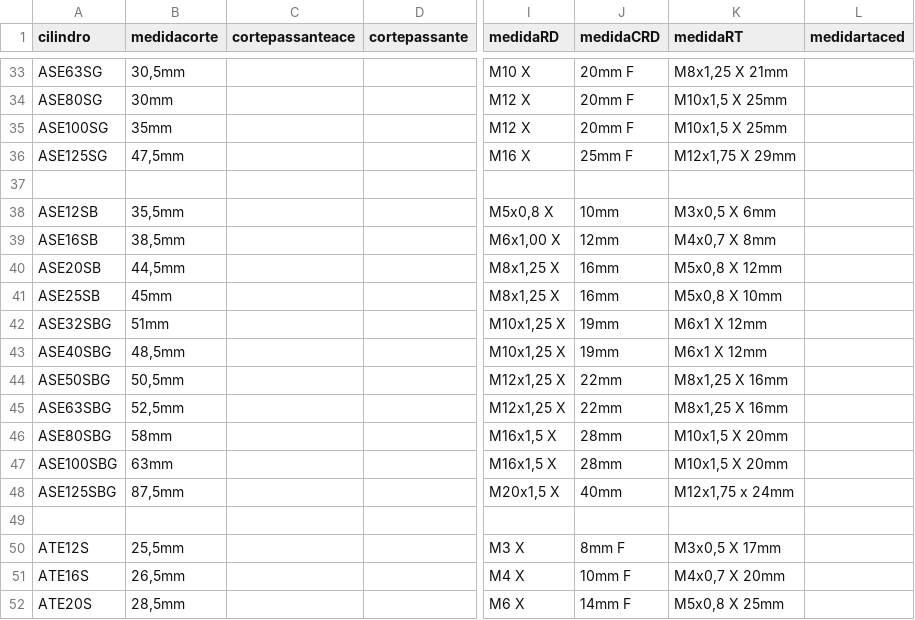
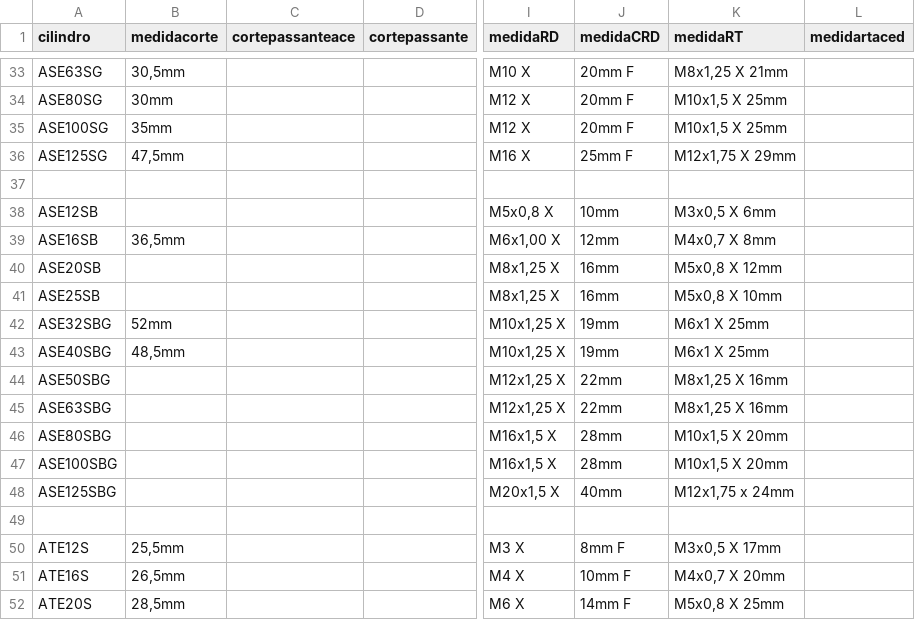
Before and after one commit to yurinascmnt05/operacoes-de-producao, a CSV file: planilhaCilindros.csv, drawn as a sheet; only a part is shown, gaps mark what is left out; the diff names each change by its address in the sheet, - before the commit and + after, or states it on an @@ line.

Commit message:
Update planilhaCilindros.csv

```diff
--- a/planilhaCilindros.csv
+++ b/planilhaCilindros.csv
-B38 (medidacorte): 35,5mm
+B38 (medidacorte): (empty)
-B39 (medidacorte): 38,5mm
+B39 (medidacorte): 36,5mm
-B40 (medidacorte): 44,5mm
+B40 (medidacorte): (empty)
-B41 (medidacorte): 45mm
+B41 (medidacorte): (empty)
-B42 (medidacorte): 51mm
+B42 (medidacorte): 52mm
-K42:K43 (medidaRT): M6x1 X 12mm
+K42:K43 (medidaRT): M6x1 X 25mm
-B44 (medidacorte): 50,5mm
+B44 (medidacorte): (empty)
-B45 (medidacorte): 52,5mm
+B45 (medidacorte): (empty)
-B46 (medidacorte): 58mm
+B46 (medidacorte): (empty)
-B47 (medidacorte): 63mm
+B47 (medidacorte): (empty)
-B48 (medidacorte): 87,5mm
+B48 (medidacorte): (empty)
```
